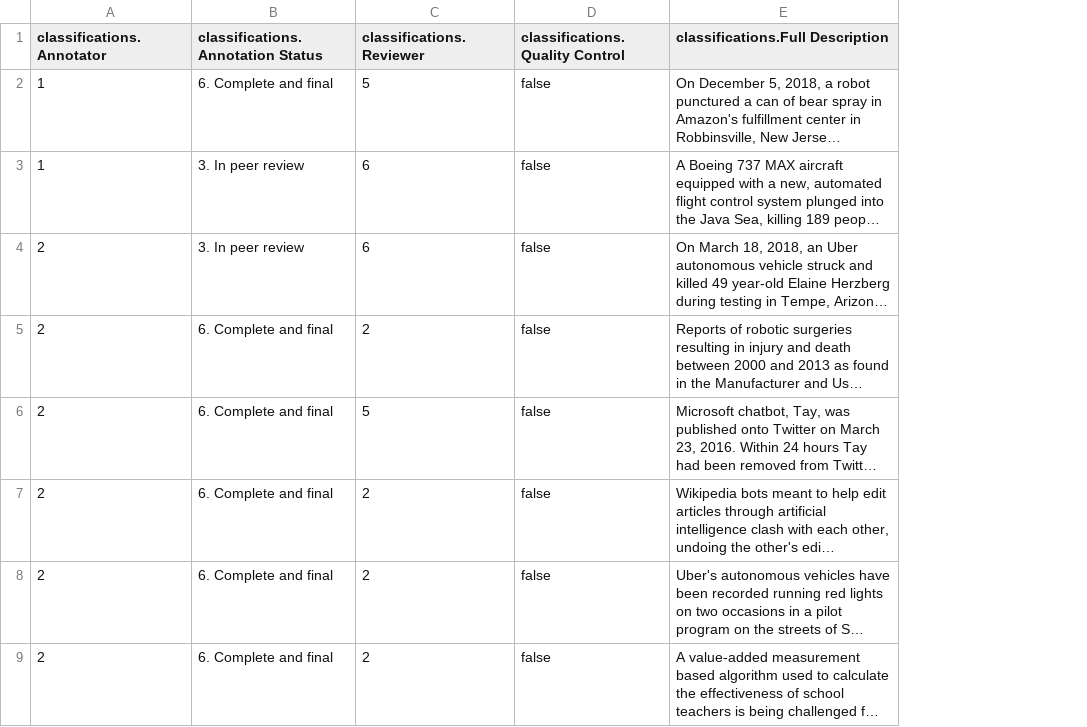
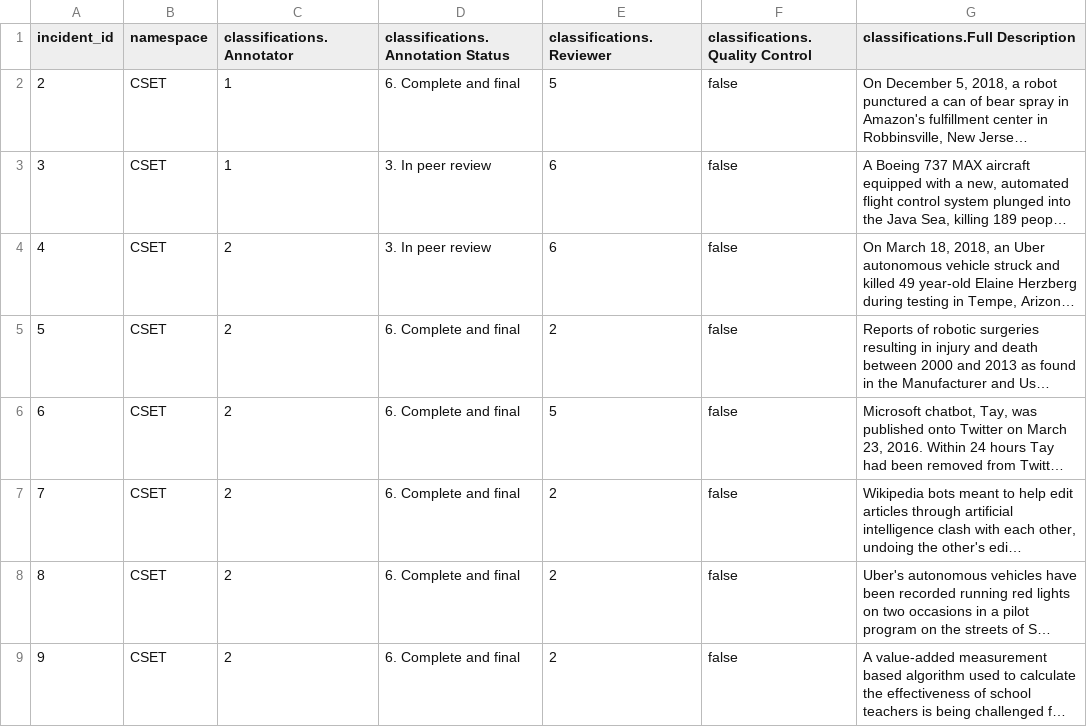
Before and after one commit to LKchemposer/aiid-visualization, a CSV file: data/classifications_cset.csv, drawn as a sheet; only a part is shown; long unchanged cells end in …; the diff names each change by its address in the sheet, - before the commit and + after, or states it on an @@ line.

Commit message:
update classifications csv

```diff
--- a/data/classifications_cset.csv
+++ b/data/classifications_cset.csv
+column A (incident_id), rows 2-9: 2 | 3 | 4 | 5 | 6 | 7 | 8 | 9
+column B (namespace), rows 2-9: all CSET
```
Also changed, not shown: data/quickadd.csv, 4 other files.
